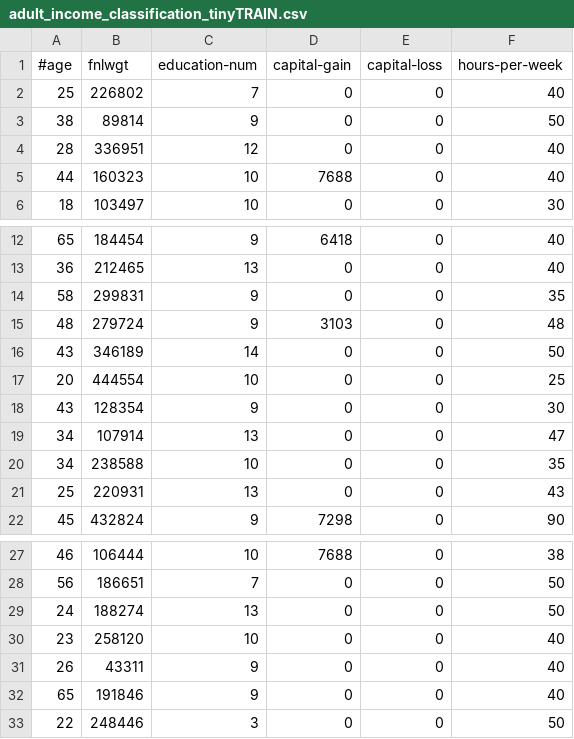
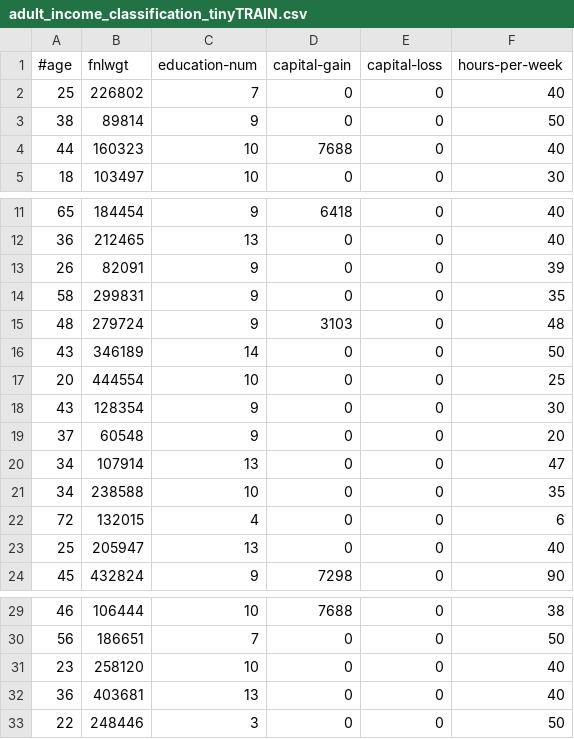
Before and after one commit to willfind/nimble, a CSV file: datasets/adult_income_classification_tinyTRAIN.csv, drawn as a sheet; only a part is shown, gaps mark what is left out.

```diff
--- a/datasets/adult_income_classification_tinyTRAIN.csv
+++ b/datasets/adult_income_classification_tinyTRAIN.csv
@@ -3,3 +3,2 @@
 38,89814,9,0,0,50
-28,336951,12,0,0,40
 44,160323,10,7688,0,40
@@ -13,2 +12,3 @@
 36,212465,13,0,0,40
+26,82091,9,0,0,39
 58,299831,9,0,0,35
@@ -18,5 +18,7 @@
 43,128354,9,0,0,30
+37,60548,9,0,0,20
 34,107914,13,0,0,47
 34,238588,10,0,0,35
-25,220931,13,0,0,43
+72,132015,4,0,0,6
+25,205947,13,0,0,40
 45,432824,9,7298,0,90
@@ -28,6 +30,4 @@
 56,186651,7,0,0,50
-24,188274,13,0,0,50
 23,258120,10,0,0,40
-26,43311,9,0,0,40
-65,191846,9,0,0,40
+36,403681,13,0,0,40
 22,248446,3,0,0,50
```
Also changed, not shown: 12 other files.
